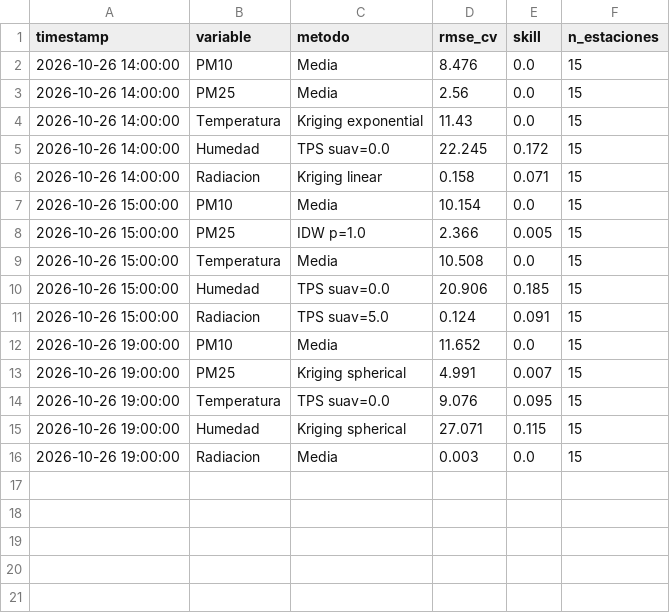
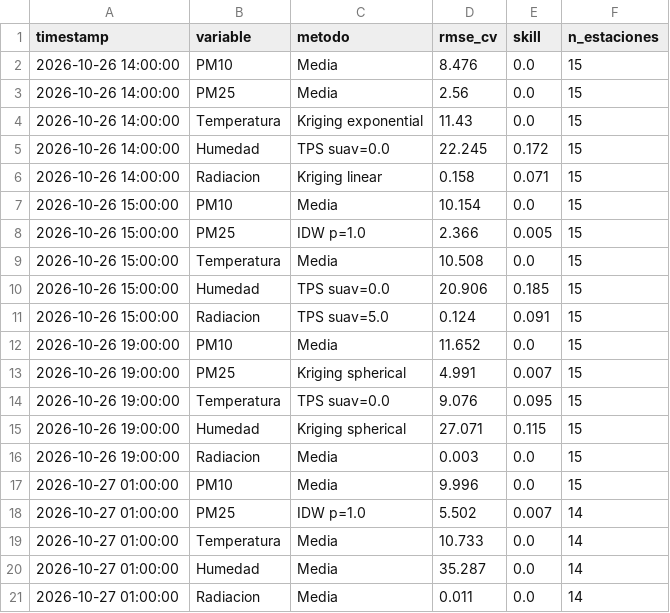
Before and after one commit to vasquez-roberto/capa_meteorologica, a CSV file: SIMA/sima_interpolacion_diagnostico.csv, drawn as a sheet.

```diff
--- a/SIMA/sima_interpolacion_diagnostico.csv
+++ b/SIMA/sima_interpolacion_diagnostico.csv
@@ -16 +16,6 @@
 2026-10-26 19:00:00,Radiacion,Media,0.003,0.0,15
+2026-10-27 01:00:00,PM10,Media,9.996,0.0,15
+2026-10-27 01:00:00,PM25,IDW p=1.0,5.502,0.007,14
+2026-10-27 01:00:00,Temperatura,Media,10.733,0.0,14
+2026-10-27 01:00:00,Humedad,Media,35.287,0.0,14
+2026-10-27 01:00:00,Radiacion,Media,0.011,0.0,14
```
Also changed, not shown: Purple Air/purpleair_meteo_lecturas.csv, SIMA/sima_interpolacion_lecturas.csv, 14 other files.
